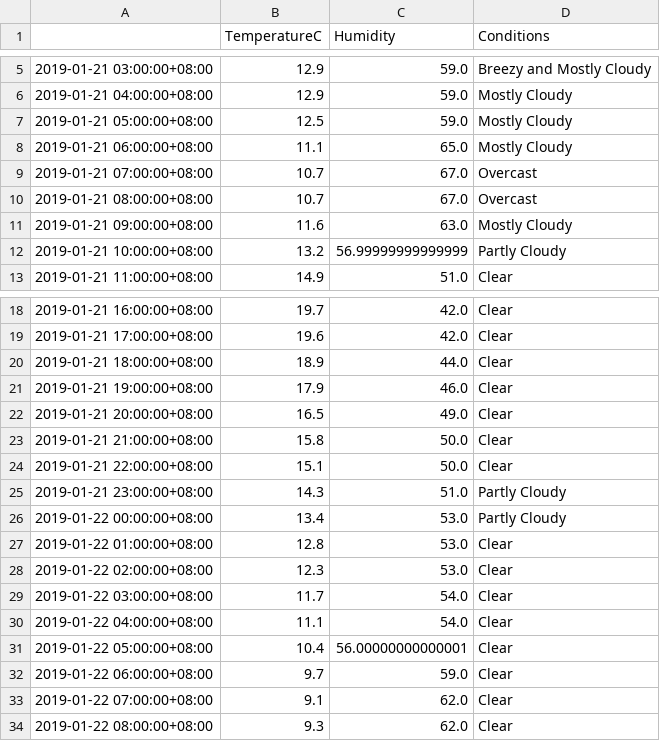
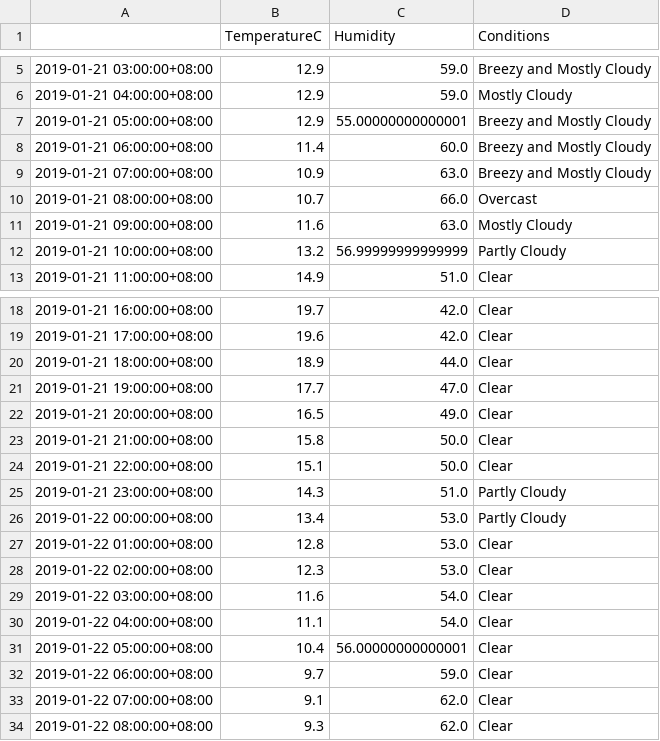
Before and after one commit to leonardmac0614/update_realtime, a CSV file: predict_files/GZ_pred_dark_2019-01-21.csv, drawn as a sheet; only a part is shown, gaps mark what is left out.

```diff
--- a/predict_files/GZ_pred_dark_2019-01-21.csv
+++ b/predict_files/GZ_pred_dark_2019-01-21.csv
@@ -6,6 +6,6 @@
 2019-01-21 04:00:00+08:00,12.9,59.0,Mostly Cloudy
-2019-01-21 05:00:00+08:00,12.5,59.0,Mostly Cloudy
-2019-01-21 06:00:00+08:00,11.1,65.0,Mostly Cloudy
-2019-01-21 07:00:00+08:00,10.7,67.0,Overcast
-2019-01-21 08:00:00+08:00,10.7,67.0,Overcast
+2019-01-21 05:00:00+08:00,12.9,55.00000000000001,Breezy and Mostly Cloudy
+2019-01-21 06:00:00+08:00,11.4,60.0,Breezy and Mostly Cloudy
+2019-01-21 07:00:00+08:00,10.9,63.0,Breezy and Mostly Cloudy
+2019-01-21 08:00:00+08:00,10.7,66.0,Overcast
 2019-01-21 09:00:00+08:00,11.6,63.0,Mostly Cloudy
@@ -20,3 +20,3 @@
 2019-01-21 18:00:00+08:00,18.9,44.0,Clear
-2019-01-21 19:00:00+08:00,17.9,46.0,Clear
+2019-01-21 19:00:00+08:00,17.7,47.0,Clear
 2019-01-21 20:00:00+08:00,16.5,49.0,Clear
@@ -28,3 +28,3 @@
 2019-01-22 02:00:00+08:00,12.3,53.0,Clear
-2019-01-22 03:00:00+08:00,11.7,54.0,Clear
+2019-01-22 03:00:00+08:00,11.6,54.0,Clear
 2019-01-22 04:00:00+08:00,11.1,54.0,Clear
```
Also changed, not shown: GZ_his_dark.csv.
